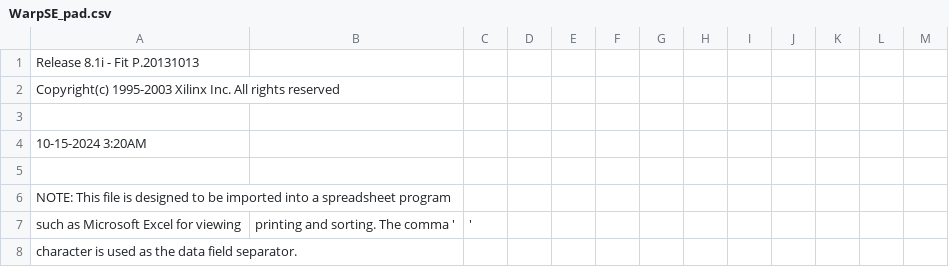
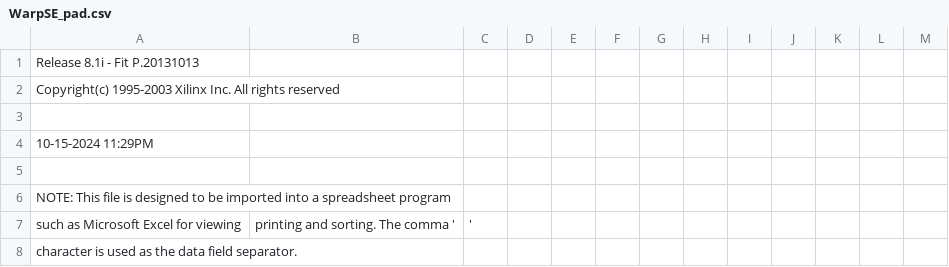
Before and after one commit to garrettsworkshop/WarpSE, a CSV file: cpld/XC95144XL/WarpSE_pad.csv, drawn as a sheet; only a part is shown.

```diff
--- a/cpld/XC95144XL/WarpSE_pad.csv
+++ b/cpld/XC95144XL/WarpSE_pad.csv
@@ -3,3 +3,3 @@ Copyright(c) 1995-2003 Xilinx Inc. All rights reserved
 
-10-15-2024  3:20AM
+10-15-2024 11:29PM
 
```
Also changed, not shown: 59 other files.
